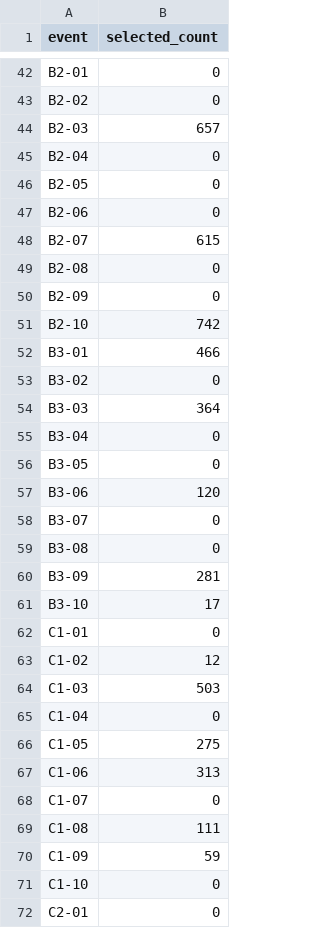
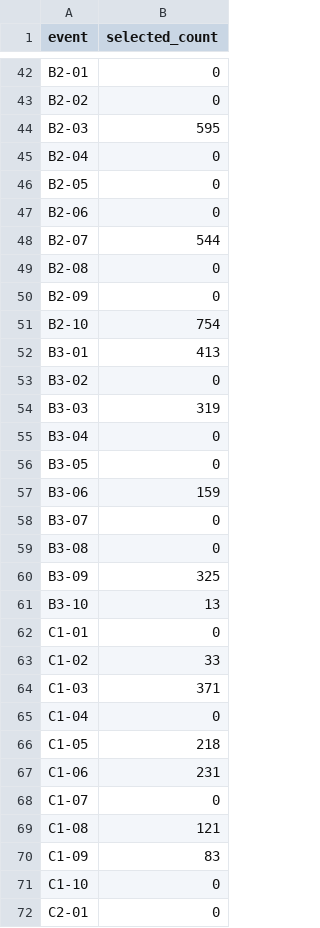
Before and after one commit to DegeneratesAnonymous/rimworld-family-life, a CSV file: docs/calibration/coverage.csv, drawn as a sheet; only a part is shown, gaps mark what is left out; the diff covers the shown part only.

```diff
--- a/docs/calibration/coverage.csv
+++ b/docs/calibration/coverage.csv
@@ -43,3 +43,3 @@ B2-01,0
 B2-02,0
-B2-03,657
+B2-03,595
 B2-04,0
@@ -47,25 +47,25 @@ B2-05,0
 B2-06,0
-B2-07,615
+B2-07,544
 B2-08,0
 B2-09,0
-B2-10,742
-B3-01,466
+B2-10,754
+B3-01,413
 B3-02,0
-B3-03,364
+B3-03,319
 B3-04,0
 B3-05,0
-B3-06,120
+B3-06,159
 B3-07,0
 B3-08,0
-B3-09,281
-B3-10,17
+B3-09,325
+B3-10,13
 C1-01,0
-C1-02,12
-C1-03,503
+C1-02,33
+C1-03,371
 C1-04,0
-C1-05,275
-C1-06,313
+C1-05,218
+C1-06,231
 C1-07,0
-C1-08,111
-C1-09,59
+C1-08,121
+C1-09,83
 C1-10,0
```
Also changed, not shown: 24 edited cells elsewhere in this file, 2 other files.
